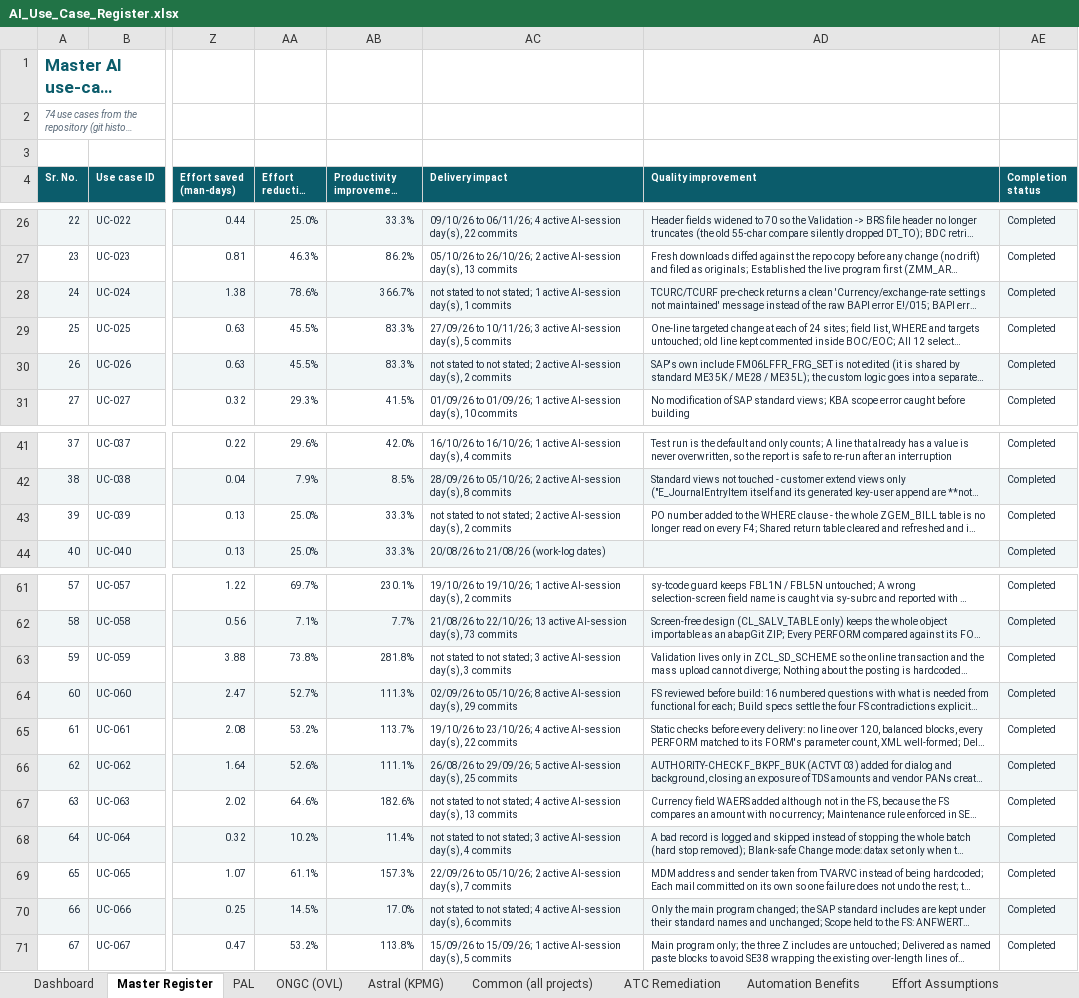
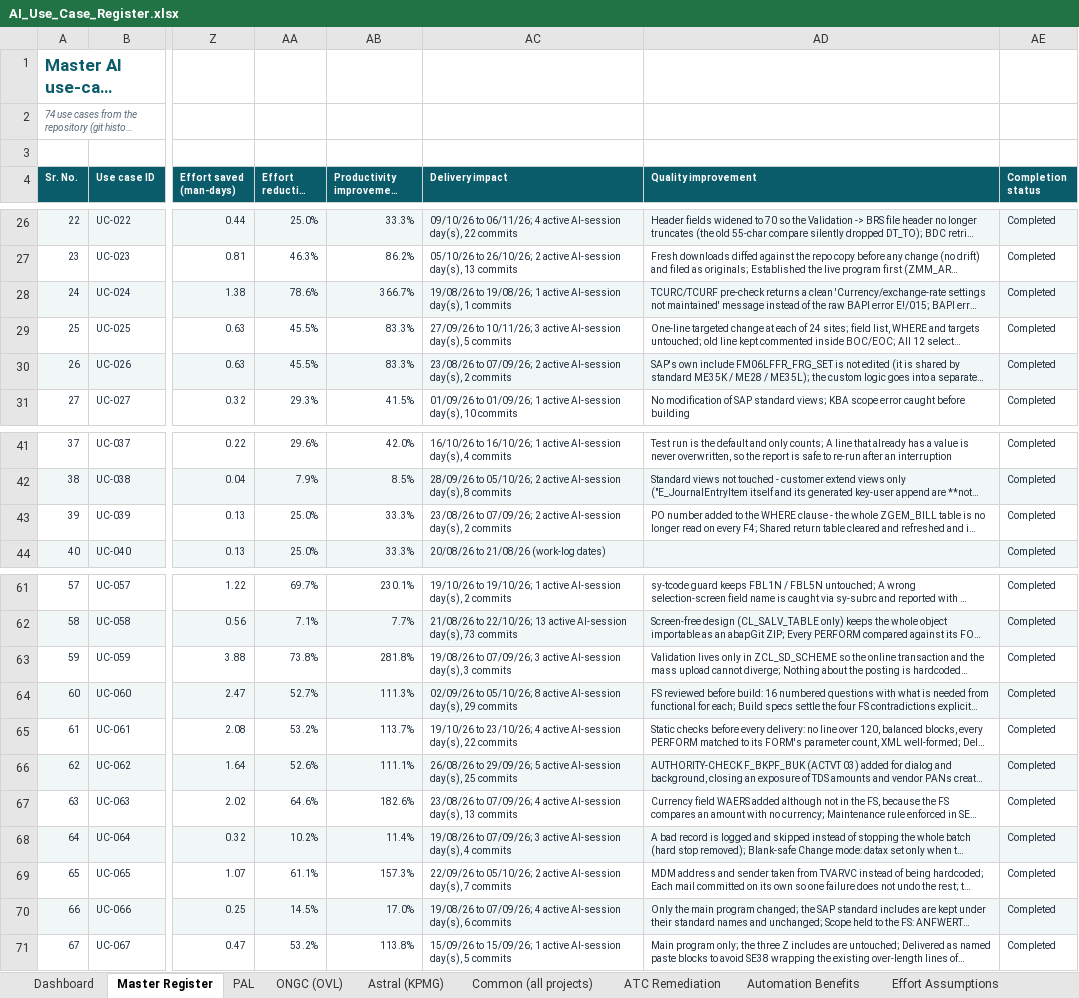
Before and after one commit to arnavjohri/Diligent, an Excel workbook: reports/ai-productivity-2026-11/AI_Use_Case_Register.xlsx, sheet Master Register, drawn as a sheet; only a part is shown, gaps mark what is left out; long unchanged cells end in …; values as stored, in another font and other column widths than the file's, no borders; the diff names each change by its address in the sheet, - before the commit and + after, or states it on an @@ line.

```diff
--- a/reports/ai-productivity-2026-11/AI_Use_Case_Register.xlsx (sheet Master Register)
+++ b/reports/ai-productivity-2026-11/AI_Use_Case_Register.xlsx (sheet Master Register)
-AC28 (Delivery impact): not stated to not stated; 1 active…
+AC28 (Delivery impact): 19/08/26 to 19/08/26; 1 active…
-AC30 (Delivery impact): not stated to not stated; 2 active…
+AC30 (Delivery impact): 23/08/26 to 07/09/26; 2 active…
-AC43 (Delivery impact): not stated to not stated; 2 active…
+AC43 (Delivery impact): 23/08/26 to 07/09/26; 2 active…
-AC63 (Delivery impact): not stated to not stated; 3 active…
+AC63 (Delivery impact): 19/08/26 to 07/09/26; 3 active…
-AC67 (Delivery impact): not stated to not stated; 4 active…
+AC67 (Delivery impact): 23/08/26 to 07/09/26; 4 active…
-AC68 (Delivery impact): not stated to not stated; 3 active…
+AC68 (Delivery impact): 19/08/26 to 07/09/26; 3 active…
-AC70 (Delivery impact): not stated to not stated; 4 active…
+AC70 (Delivery impact): 19/08/26 to 07/09/26; 4 active…
```
Also changed, not shown: sheet Evidence References, sheet AI Usage, sheet Astral (KPMG), sheet ONGC (OVL), sheet Dashboard, 11 other files.
